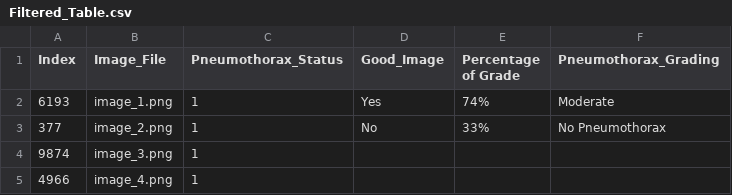
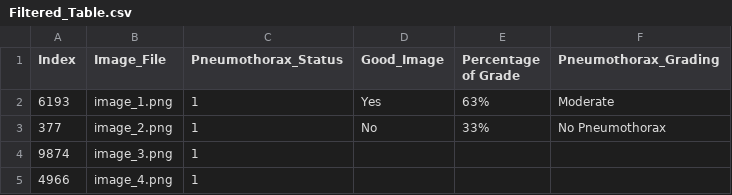
Before and after one commit to Abdullahshade/Misapplication, a CSV file: Filtered_Table.csv, drawn as a sheet; only a part is shown.

Commit message:
Update metadata with pneumothorax grading and image quality

```diff
--- a/Filtered_Table.csv
+++ b/Filtered_Table.csv
@@ -1,3 +1,3 @@
 Index,Image_File,Pneumothorax_Status,Good_Image,Percentage of Grade,Pneumothorax_Grading
-6193,image_1.png,1,Yes,74%,Moderate
+6193,image_1.png,1,Yes,63%,Moderate
 377,image_2.png,1,No,33%,No Pneumothorax
```
